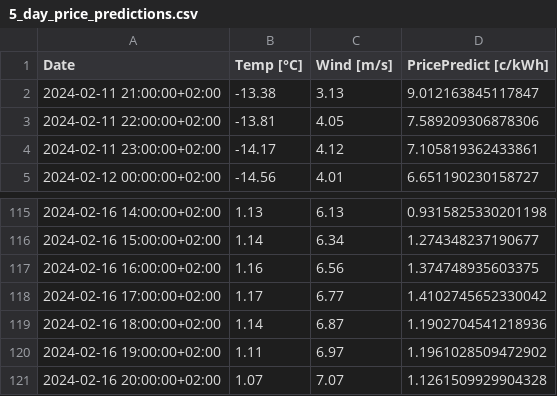
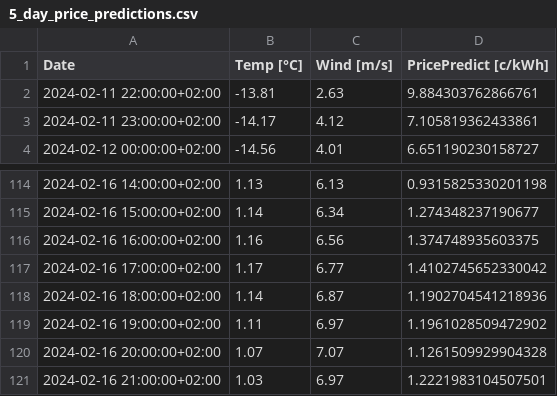
Before and after one commit to vividfog/nordpool-predict-fi, a CSV file: 5_day_price_predictions.csv, drawn as a sheet; only a part is shown, gaps mark what is left out.

Commit message:
predictions

```diff
--- a/5_day_price_predictions.csv
+++ b/5_day_price_predictions.csv
@@ -1,4 +1,3 @@
 Date,Temp [°C],Wind [m/s],PricePredict [c/kWh]
-2024-02-11 21:00:00+02:00,-13.38,3.13,9.012163845117847
-2024-02-11 22:00:00+02:00,-13.81,4.05,7.589209306878306
+2024-02-11 22:00:00+02:00,-13.81,2.63,9.884303762866761
 2024-02-11 23:00:00+02:00,-14.17,4.12,7.105819362433861
@@ -121 +120,2 @@ Date,Temp [°C],Wind [m/s],PricePredict [c/kWh]
 2024-02-16 20:00:00+02:00,1.07,7.07,1.1261509929904328
+2024-02-16 21:00:00+02:00,1.03,6.97,1.2221983104507501
```
Also changed, not shown: 2 other files.
